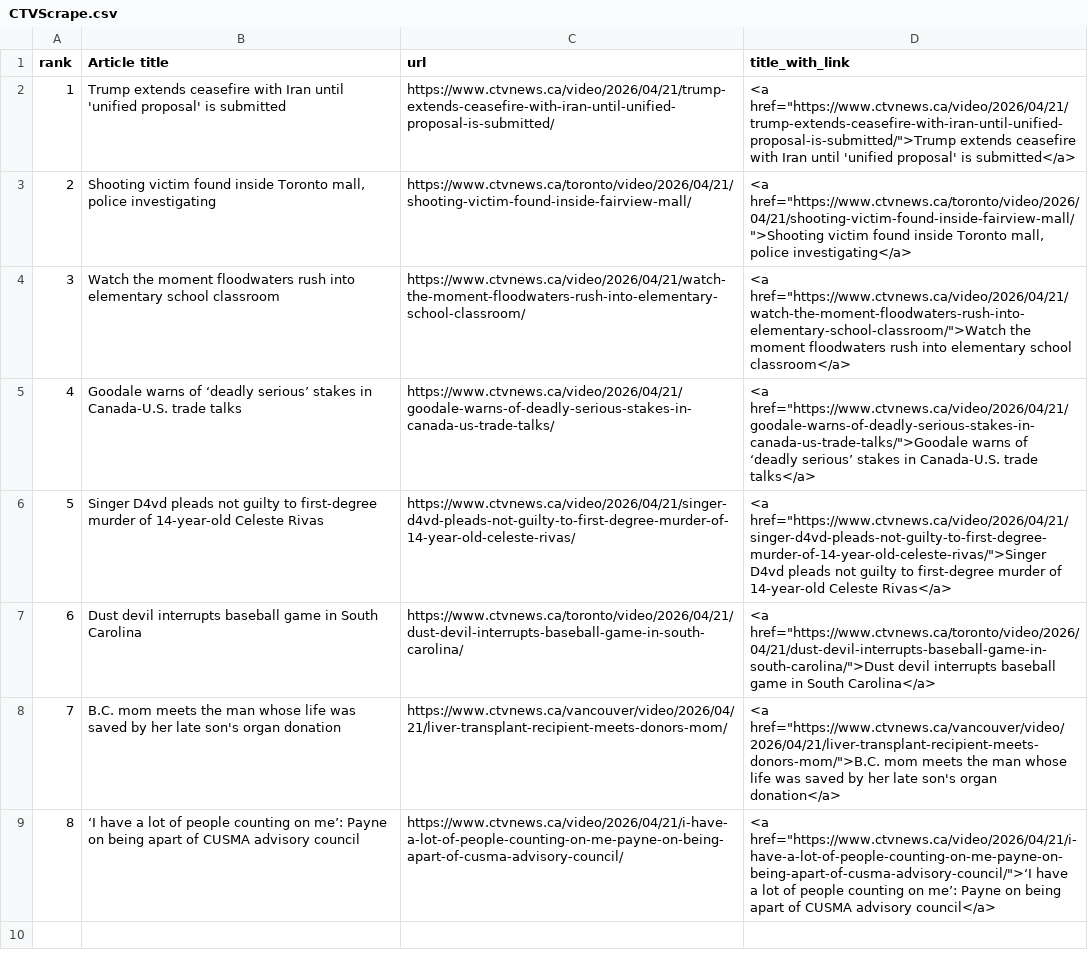
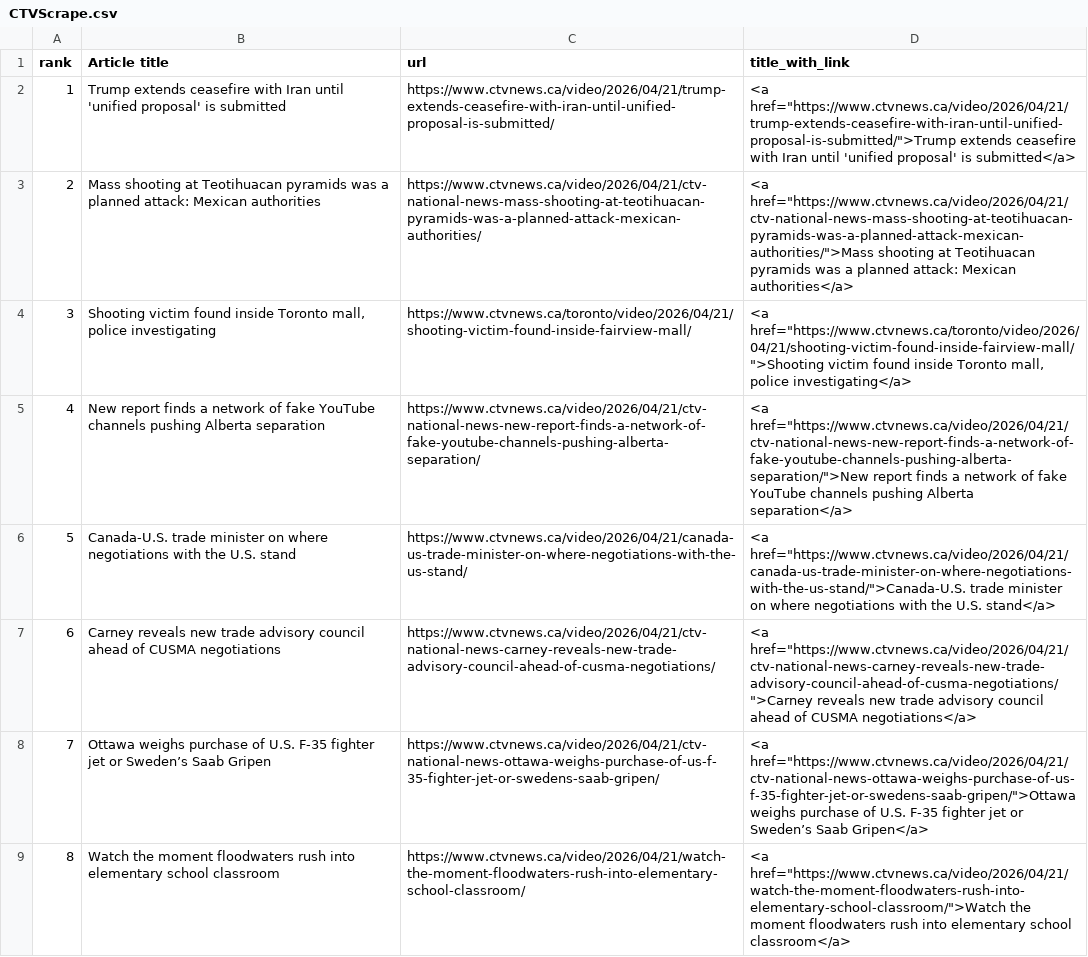
Before and after one commit to caoramckenna/canada-news-trending-stories, a CSV file: CTVScrape.csv, drawn as a sheet.

```diff
--- a/CTVScrape.csv
+++ b/CTVScrape.csv
@@ -2,8 +2,8 @@ rank,Article title,url,title_with_link
 1,Trump extends ceasefire with Iran until 'unified proposal' is submitted,https://www.ctvnews.ca/video/2026/04/21/trump-extends-ceasefire-with-iran-until-unified-proposal-is-submitted/,"<a href=""https://www.ctvnews.ca/video/2026/04/21/trump-extends-ceasefire-with-iran-until-unified-proposal-is-submitted/"">Trump extends ceasefire with Iran until 'unified proposal' is submitted</a>"
-2,"Shooting victim found inside Toronto mall, police investigating",https://www.ctvnews.ca/toronto/video/2026/04/21/shooting-victim-found-inside-fairview-mall/,"<a href=""https://www.ctvnews.ca/toronto/video/2026/04/21/shooting-victim-found-inside-fairview-mall/"">Shooting victim found inside Toronto mall, police investigating</a>"
-3,Watch the moment floodwaters rush into elementary school classroom,https://www.ctvnews.ca/video/2026/04/21/watch-the-moment-floodwaters-rush-into-elementary-school-classroom/,"<a href=""https://www.ctvnews.ca/video/2026/04/21/watch-the-moment-floodwaters-rush-into-elementary-school-classroom/"">Watch the moment floodwaters rush into elementary school classroom</a>"
-4,Goodale warns of ‘deadly serious’ stakes in Canada-U.S. trade talks,https://www.ctvnews.ca/video/2026/04/21/goodale-warns-of-deadly-serious-stakes-in-canada-us-trade-talks/,"<a href=""https://www.ctvnews.ca/video/2026/04/21/goodale-warns-of-deadly-serious-stakes-in-canada-us-trade-talks/"">Goodale warns of ‘deadly serious’ stakes in Canada-U.S. trade talks</a>"
-5,Singer D4vd pleads not guilty to first-degree murder of 14-year-old Celeste Rivas,https://www.ctvnews.ca/video/2026/04/21/singer-d4vd-pleads-not-guilty-to-first-degree-murder-of-14-year-old-celeste-rivas/,"<a href=""https://www.ctvnews.ca/video/2026/04/21/singer-d4vd-pleads-not-guilty-to-first-degree-murder-of-14-year-old-celeste-rivas/"">Singer D4vd pleads not guilty to first-degree murder of 14-year-old Celeste Rivas</a>"
-6,Dust devil interrupts baseball game in South Carolina,https://www.ctvnews.ca/toronto/video/2026/04/21/dust-devil-interrupts-baseball-game-in-south-carolina/,"<a href=""https://www.ctvnews.ca/toronto/video/2026/04/21/dust-devil-interrupts-baseball-game-in-south-carolina/"">Dust devil interrupts baseball game in South Carolina</a>"
-7,B.C. mom meets the man whose life was saved by her late son's organ donation,https://www.ctvnews.ca/vancouver/video/2026/04/21/liver-transplant-recipient-meets-donors-mom/,"<a href=""https://www.ctvnews.ca/vancouver/video/2026/04/21/liver-transplant-recipient-meets-donors-mom/"">B.C. mom meets the man whose life was saved by her late son's organ donation</a>"
-8,‘I have a lot of people counting on me’: Payne on being apart of CUSMA advisory council,https://www.ctvnews.ca/video/2026/04/21/i-have-a-lot-of-people-counting-on-me-payne-on-being-apart-of-cusma-advisory-council/,"<a href=""https://www.ctvnews.ca/video/2026/04/21/i-have-a-lot-of-people-counting-on-me-payne-on-being-apart-of-cusma-advisory-council/"">‘I have a lot of people counting on me’: Payne on being apart of CUSMA advisory council</a>"
+2,Mass shooting at Teotihuacan pyramids was a planned attack: Mexican authorities,https://www.ctvnews.ca/video/2026/04/21/ctv-national-news-mass-shooting-at-teotihuacan-pyramids-was-a-planned-attack-mexican-authorities/,"<a href=""https://www.ctvnews.ca/video/2026/04/21/ctv-national-news-mass-shooting-at-teotihuacan-pyramids-was-a-planned-attack-mexican-authorities/"">Mass shooting at Teotihuacan pyramids was a planned attack: Mexican authorities</a>"
+3,"Shooting victim found inside Toronto mall, police investigating",https://www.ctvnews.ca/toronto/video/2026/04/21/shooting-victim-found-inside-fairview-mall/,"<a href=""https://www.ctvnews.ca/toronto/video/2026/04/21/shooting-victim-found-inside-fairview-mall/"">Shooting victim found inside Toronto mall, police investigating</a>"
+4,New report finds a network of fake YouTube channels pushing Alberta separation,https://www.ctvnews.ca/video/2026/04/21/ctv-national-news-new-report-finds-a-network-of-fake-youtube-channels-pushing-alberta-separation/,"<a href=""https://www.ctvnews.ca/video/2026/04/21/ctv-national-news-new-report-finds-a-network-of-fake-youtube-channels-pushing-alberta-separation/"">New report finds a network of fake YouTube channels pushing Alberta separation</a>"
+5,Canada-U.S. trade minister on where negotiations with the U.S. stand,https://www.ctvnews.ca/video/2026/04/21/canada-us-trade-minister-on-where-negotiations-with-the-us-stand/,"<a href=""https://www.ctvnews.ca/video/2026/04/21/canada-us-trade-minister-on-where-negotiations-with-the-us-stand/"">Canada-U.S. trade minister on where negotiations with the U.S. stand</a>"
+6,Carney reveals new trade advisory council ahead of CUSMA negotiations,https://www.ctvnews.ca/video/2026/04/21/ctv-national-news-carney-reveals-new-trade-advisory-council-ahead-of-cusma-negotiations/,"<a href=""https://www.ctvnews.ca/video/2026/04/21/ctv-national-news-carney-reveals-new-trade-advisory-council-ahead-of-cusma-negotiations/"">Carney reveals new trade advisory council ahead of CUSMA negotiations</a>"
+7,Ottawa weighs purchase of U.S. F-35 fighter jet or Sweden’s Saab Gripen,https://www.ctvnews.ca/video/2026/04/21/ctv-national-news-ottawa-weighs-purchase-of-us-f-35-fighter-jet-or-swedens-saab-gripen/,"<a href=""https://www.ctvnews.ca/video/2026/04/21/ctv-national-news-ottawa-weighs-purchase-of-us-f-35-fighter-jet-or-swedens-saab-gripen/"">Ottawa weighs purchase of U.S. F-35 fighter jet or Sweden’s Saab Gripen</a>"
+8,Watch the moment floodwaters rush into elementary school classroom,https://www.ctvnews.ca/video/2026/04/21/watch-the-moment-floodwaters-rush-into-elementary-school-classroom/,"<a href=""https://www.ctvnews.ca/video/2026/04/21/watch-the-moment-floodwaters-rush-into-elementary-school-classroom/"">Watch the moment floodwaters rush into elementary school classroom</a>"
```
Also changed, not shown: GlobeAndMailScrape.csv, NationalPostScrape.csv, 4 other files.
